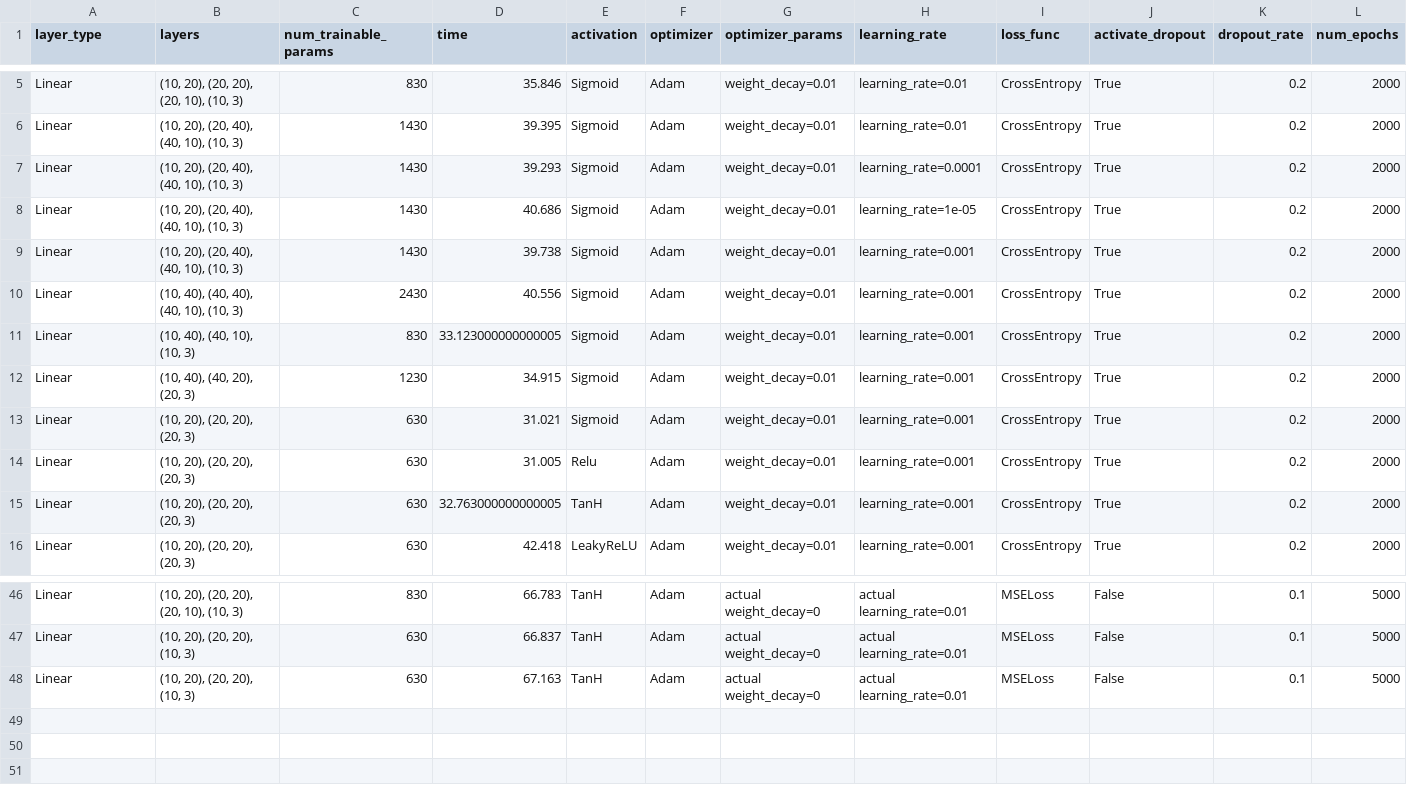
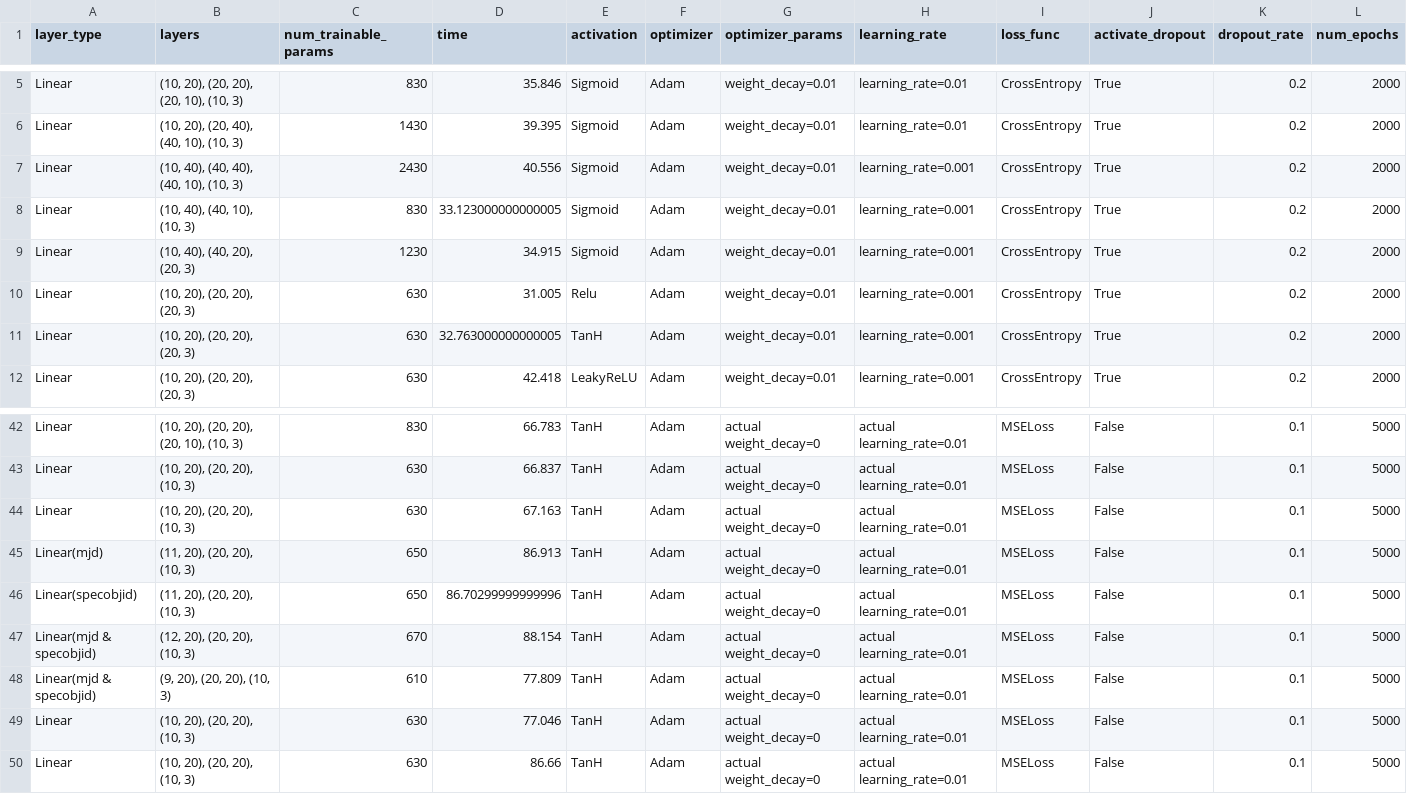
Before and after one commit to MahatKC/GalaxiesNeuralNetwork, a CSV file: grid_search.csv, drawn as a sheet; only a part is shown, gaps mark what is left out; removed rows and columns are numbered as before the commit, all else as after; rows hold the shown columns only; the diff names each change by its address in the sheet, - before the commit and + after, or states it on an @@ line.

```diff
--- a/grid_search.csv
+++ b/grid_search.csv
-row 7: Linear | (10, 20), (20, 40), (40, 10), (10, 3) | 1430 | 39.293 | Sigmoid | Adam | weight_decay=0.01 | learning_rate=0.0001 | CrossEntropy | True | 0.2 | 2000
-row 8: Linear | (10, 20), (20, 40), (40, 10), (10, 3) | 1430 | 40.686 | Sigmoid | Adam | weight_decay=0.01 | learning_rate=1e-05 | CrossEntropy | True | 0.2 | 2000
-row 9: Linear | (10, 20), (20, 40), (40, 10), (10, 3) | 1430 | 39.738 | Sigmoid | Adam | weight_decay=0.01 | learning_rate=0.001 | CrossEntropy | True | 0.2 | 2000
-row 13: Linear | (10, 20), (20, 20), (20, 3) | 630 | 31.021 | Sigmoid | Adam | weight_decay=0.01 | learning_rate=0.001 | CrossEntropy | True | 0.2 | 2000
+row 45: Linear(mjd) | (11, 20), (20, 20), (10, 3) | 650 | 86.913 | TanH | Adam | actual weight_decay=0 | actual learning_rate=0.01 | MSELoss | False | 0.1 | 5000
+row 46: Linear(specobjid) | (11, 20), (20, 20), (10, 3) | 650 | 86.70299999999996 | TanH | Adam | actual weight_decay=0 | actual learning_rate=0.01 | MSELoss | False | 0.1 | 5000
+row 47: Linear(mjd & specobjid) | (12, 20), (20, 20), (10, 3) | 670 | 88.154 | TanH | Adam | actual weight_decay=0 | actual learning_rate=0.01 | MSELoss | False | 0.1 | 5000
+row 48: Linear(mjd & specobjid) | (9, 20), (20, 20), (10, 3) | 610 | 77.809 | TanH | Adam | actual weight_decay=0 | actual learning_rate=0.01 | MSELoss | False | 0.1 | 5000
+row 49: Linear | (10, 20), (20, 20), (10, 3) | 630 | 77.046 | TanH | Adam | actual weight_decay=0 | actual learning_rate=0.01 | MSELoss | False | 0.1 | 5000
+row 50: Linear | (10, 20), (20, 20), (10, 3) | 630 | 86.66 | TanH | Adam | actual weight_decay=0 | actual learning_rate=0.01 | MSELoss | False | 0.1 | 5000
```
Also changed, not shown: 1 other file.
